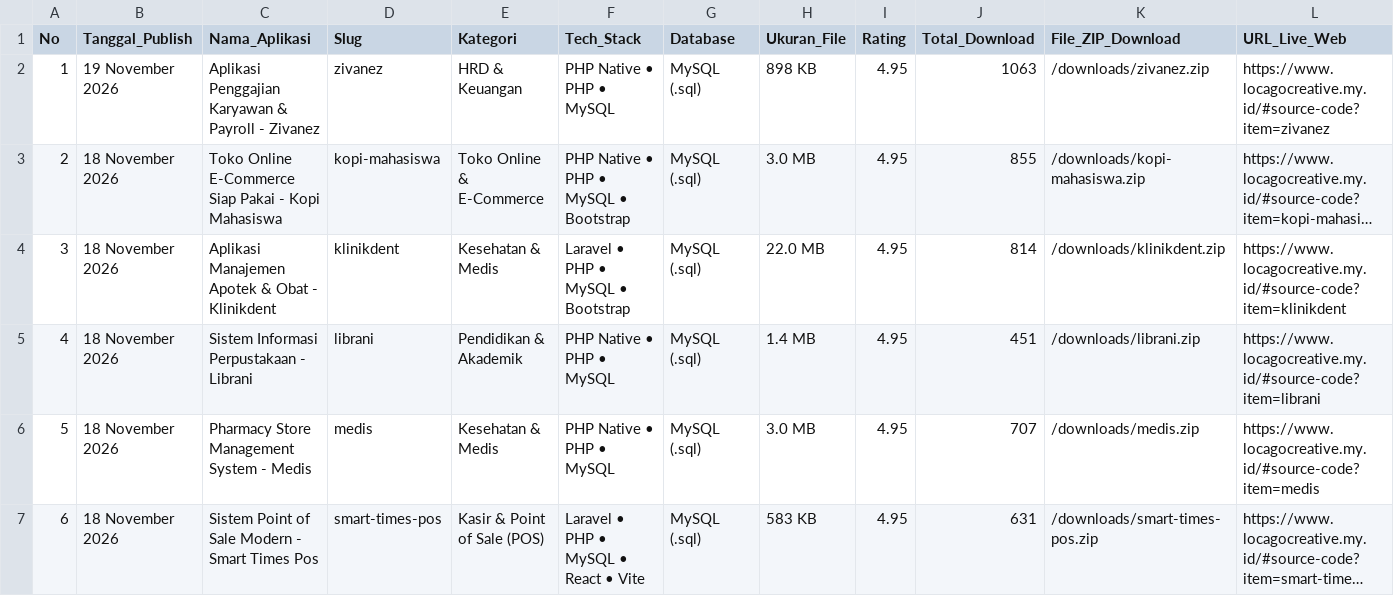
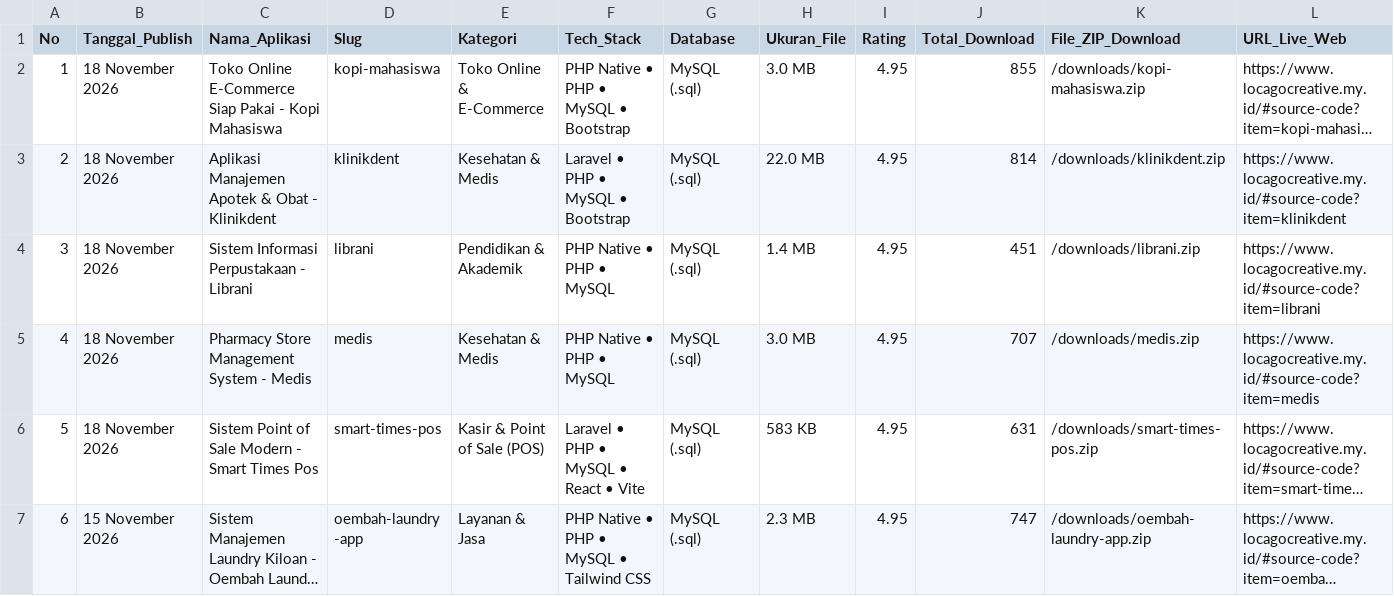
Before and after one commit to mfahmiq/LocaGo-Creative, a CSV file: public/downloads/hunted_open_source_repos.csv, drawn as a sheet; only a part is shown; the shorter side is filled out with more unchanged rows; long unchanged cells end in …; removed rows and columns are numbered as before the commit, all else as after; rows hold the shown columns only; the diff names each change by its address in the sheet, - before the commit and + after, or states it on an @@ line.

Commit message:
revert(source-code): withdraw sc-63 zivanez from hunted repos CSV (institution-bound + not premium)

```diff
--- a/public/downloads/hunted_open_source_repos.csv
+++ b/public/downloads/hunted_open_source_repos.csv
-row 2: 1 | 19 November 2026 | Aplikasi Penggajian Karyawan & Payroll - Zivanez | zivanez | HRD & Keuangan | PHP Native • PHP • MySQL | MySQL (.sql) | 898 KB | 4.95 | 1063 | /downloads/zivanez.zip | https://www.locagocreative.my.id/#source-code?item=zivanez
@@ column A (No) renumbered from row 2 down @@
```
